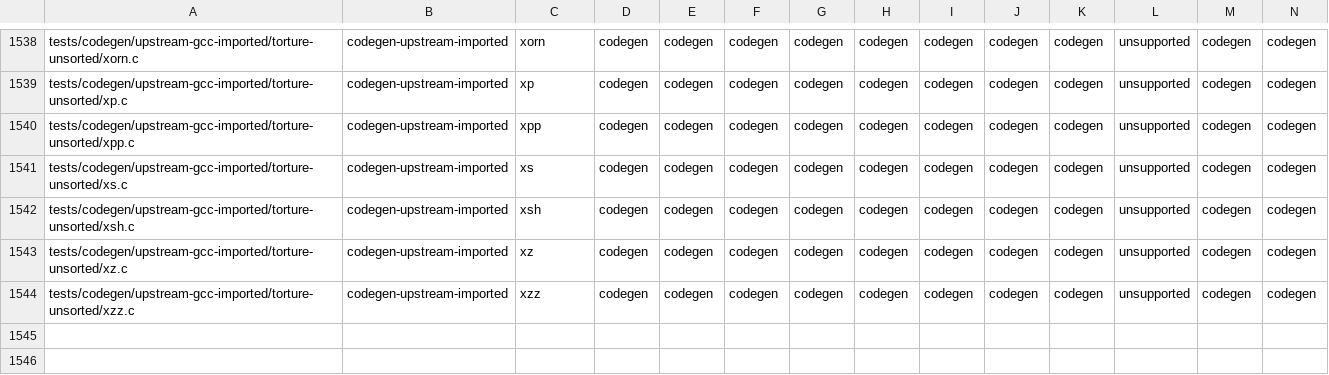
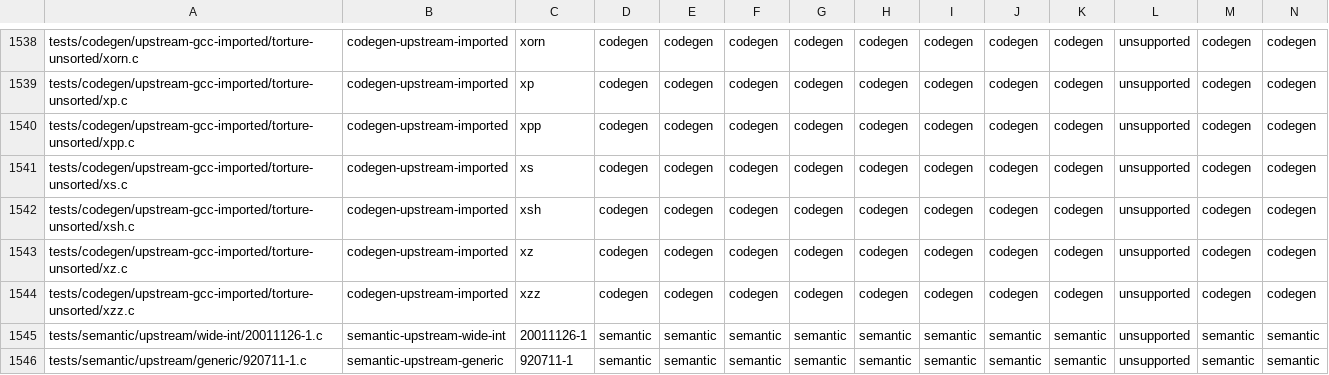
Before and after one commit to theseus-chimaira/pdp10-testkit, a TSV file: COMPILER_MATRIX.tsv, drawn as a sheet; only a part is shown, gaps mark what is left out; rows hold the shown columns only; the diff names each change by its address in the sheet, - before the commit and + after, or states it on an @@ line.

```diff
--- a/COMPILER_MATRIX.tsv
+++ b/COMPILER_MATRIX.tsv
+row 1545: tests/semantic/upstream/wide-int/20011126-1.c | semantic-upstream-wide-int | 20011126-1 | semantic | semantic | semantic | semantic | semantic | semantic | semantic | semantic | unsupported | semantic | semantic
+row 1546: tests/semantic/upstream/generic/920711-1.c | semantic-upstream-generic | 920711-1 | semantic | semantic | semantic | semantic | semantic | semantic | semantic | semantic | unsupported | semantic | semantic
```
Also changed, not shown: docs/SEMANTIC-UPSTREAM-CLASSIFICATION-20261014-v2.tsv, 7 other files.
